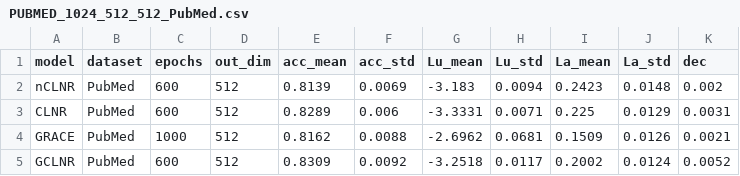
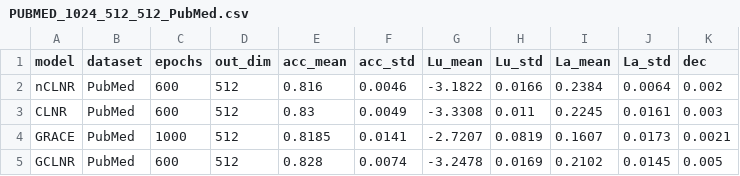
Before and after one commit to IlgeeHong/CLNR-working, a CSV file: Ours/ccc/results/PUBMED_1024_512_512_PubMed.csv, drawn as a sheet.

```diff
--- a/Ours/ccc/results/PUBMED_1024_512_512_PubMed.csv
+++ b/Ours/ccc/results/PUBMED_1024_512_512_PubMed.csv
@@ -1,5 +1,5 @@
 model,dataset,epochs,out_dim,acc_mean,acc_std,Lu_mean,Lu_std,La_mean,La_std,dec
-nCLNR,PubMed,600,512,0.8139,0.0069,-3.183,0.0094,0.2423,0.0148,0.002
-CLNR,PubMed,600,512,0.8289,0.006,-3.3331,0.0071,0.225,0.0129,0.0031
-GRACE,PubMed,1000,512,0.8162,0.0088,-2.6962,0.0681,0.1509,0.0126,0.0021
-GCLNR,PubMed,600,512,0.8309,0.0092,-3.2518,0.0117,0.2002,0.0124,0.0052
+nCLNR,PubMed,600,512,0.816,0.0046,-3.1822,0.0166,0.2384,0.0064,0.002
+CLNR,PubMed,600,512,0.83,0.0049,-3.3308,0.011,0.2245,0.0161,0.003
+GRACE,PubMed,1000,512,0.8185,0.0141,-2.7207,0.0819,0.1607,0.0173,0.0021
+GCLNR,PubMed,600,512,0.828,0.0074,-3.2478,0.0169,0.2102,0.0145,0.005
```
Also changed, not shown: 1 other file.
